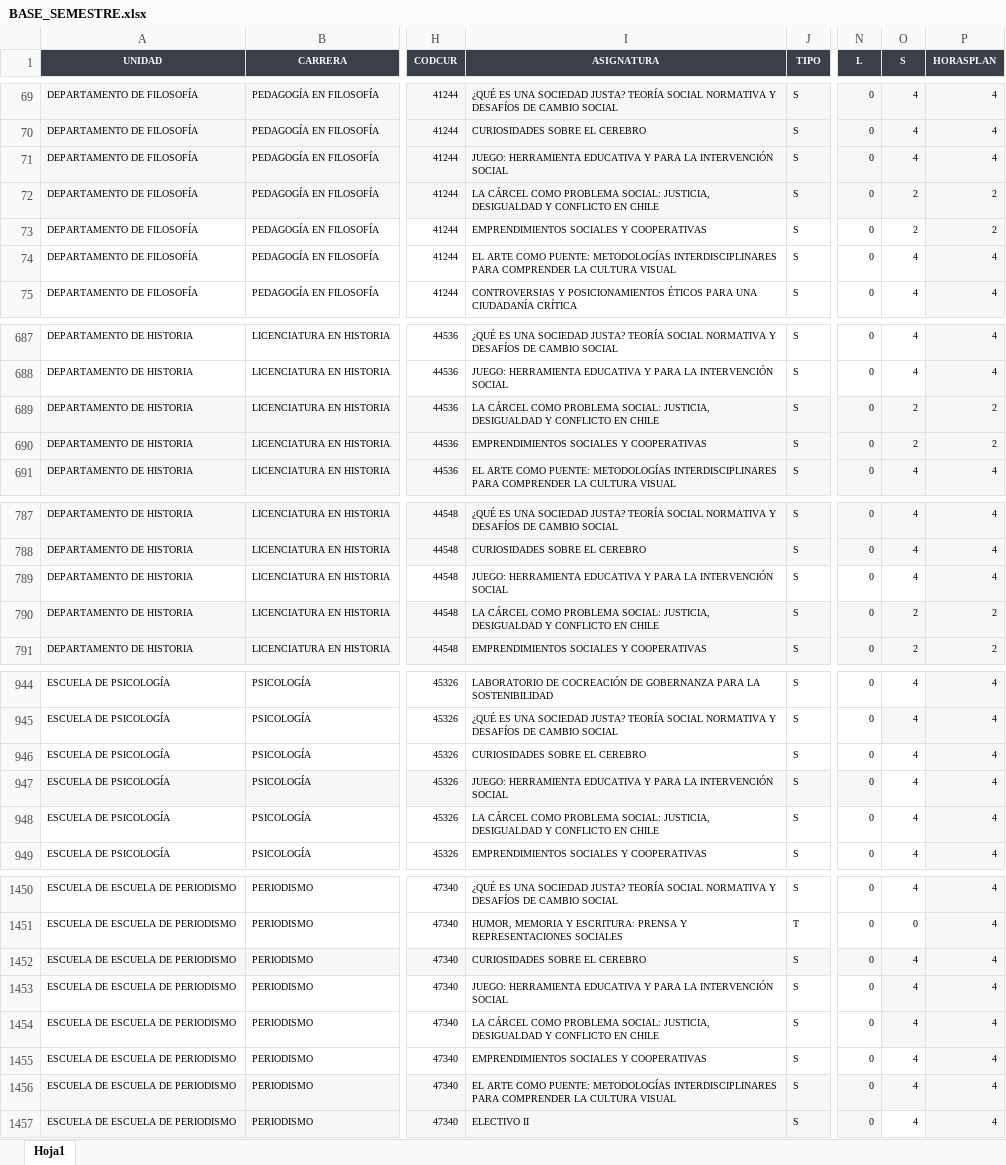
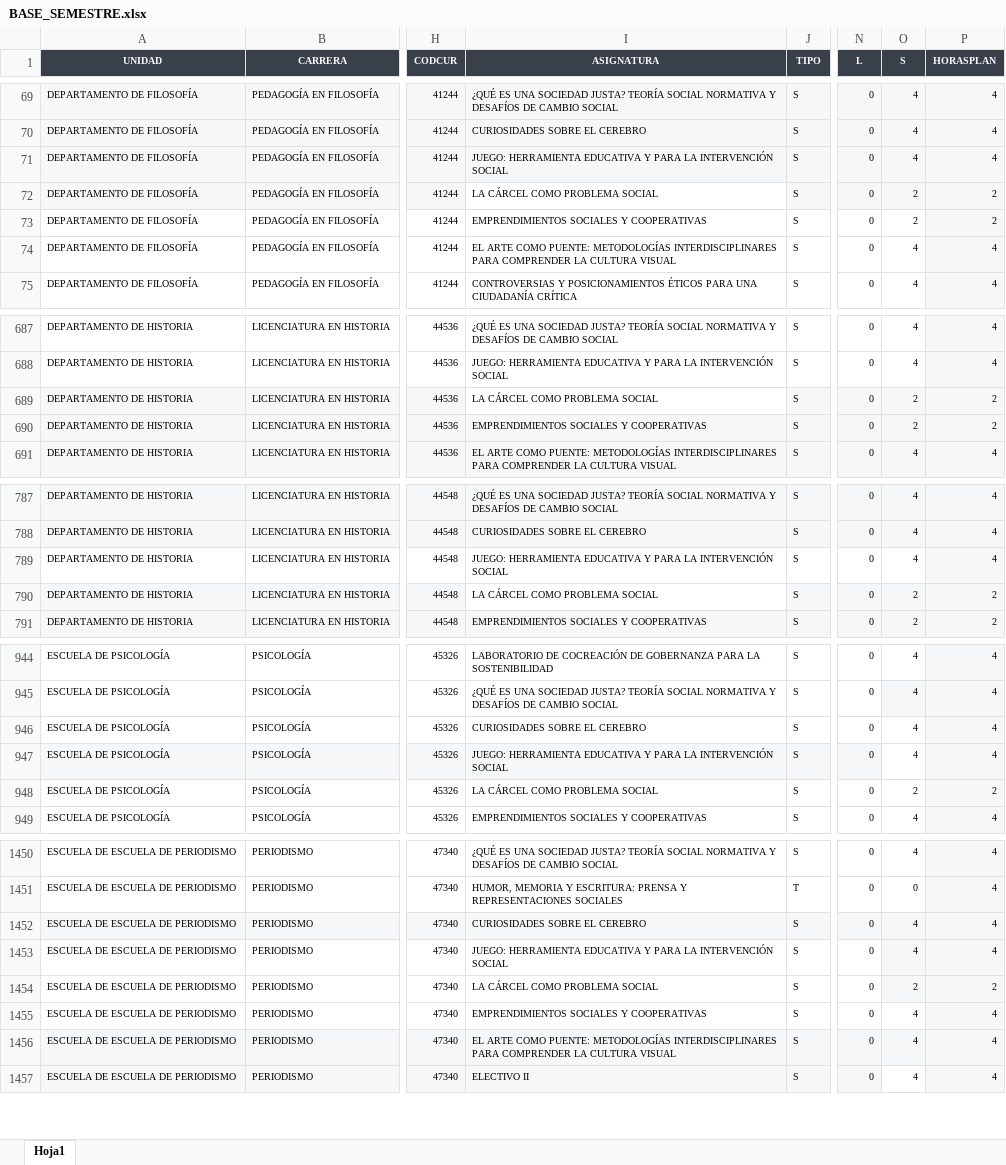
Before and after one commit to pablovganalist/planeacion-docente-fahu, an Excel workbook: BASE_SEMESTRE.xlsx, sheet Hoja1, drawn as a sheet; only a part is shown, gaps mark what is left out; values as stored, in another font and other column widths than the file's, no borders; the diff covers the shown part only; the diff names each change by its address in the sheet, - before the commit and + after, or states it on an @@ line.

Commit message:
Add files via upload

```diff
--- a/BASE_SEMESTRE.xlsx (sheet Hoja1)
+++ b/BASE_SEMESTRE.xlsx (sheet Hoja1)
-I72 (ASIGNATURA): …COMO PROBLEMA SOCIAL: JUSTICIA, DESIGUALDAD Y CONFLICTO EN CHILE
+I72 (ASIGNATURA): …COMO PROBLEMA SOCIAL
-I72 fill: #F5F7F8
+I72 fill: none
-I689 (ASIGNATURA): …COMO PROBLEMA SOCIAL: JUSTICIA, DESIGUALDAD Y CONFLICTO EN CHILE
+I689 (ASIGNATURA): …COMO PROBLEMA SOCIAL
-I689 fill: #F5F7F8
+I689 fill: none
-I790 (ASIGNATURA): …COMO PROBLEMA SOCIAL: JUSTICIA, DESIGUALDAD Y CONFLICTO EN CHILE
+I790 (ASIGNATURA): …COMO PROBLEMA SOCIAL
-I790 fill: #F5F7F8
+I790 fill: none
-I948 (ASIGNATURA): …COMO PROBLEMA SOCIAL: JUSTICIA, DESIGUALDAD Y CONFLICTO EN CHILE
+I948 (ASIGNATURA): …COMO PROBLEMA SOCIAL
-O948 (S): 4
+O948 (S): 2
-P948 (HORASPLAN): 4
+P948 (HORASPLAN): 2
-I1454 (ASIGNATURA): …COMO PROBLEMA SOCIAL: JUSTICIA, DESIGUALDAD Y CONFLICTO EN CHILE
+I1454 (ASIGNATURA): …COMO PROBLEMA SOCIAL
-O1454 (S): 4
+O1454 (S): 2
-P1454 (HORASPLAN): 4
+P1454 (HORASPLAN): 2
```
Also changed, not shown: 11 edited cells and cell formats elsewhere in this sheet.
